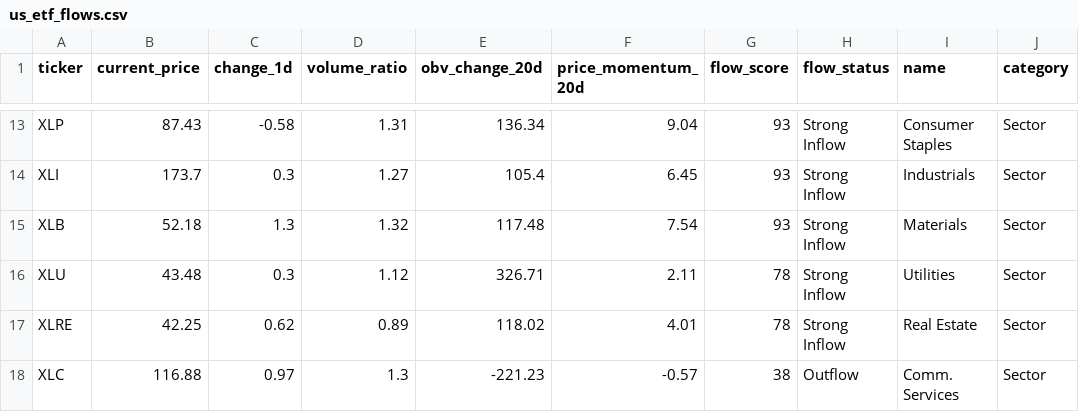
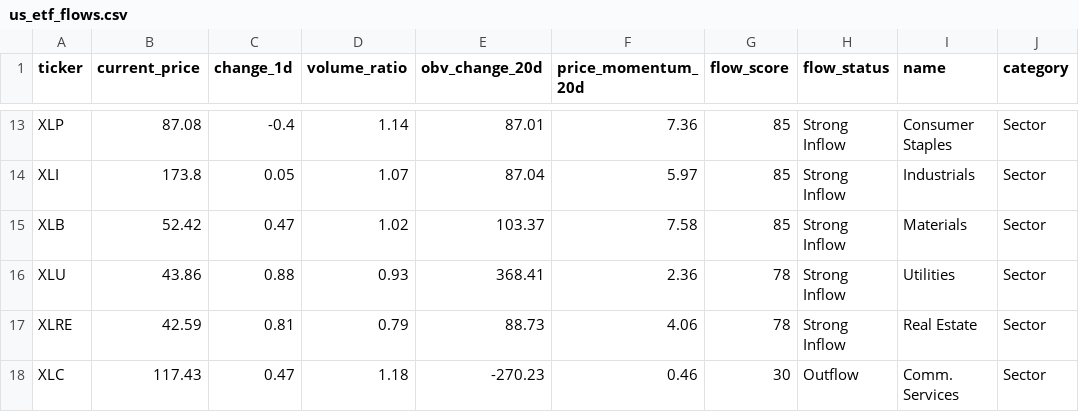
Before and after one commit to lver11/market-dashboard, a CSV file: us_market/us_etf_flows.csv, drawn as a sheet; only a part is shown, gaps mark what is left out; the diff covers the shown part only; the diff names each change by its address in the sheet, - before the commit and + after, or states it on an @@ line.

```diff
--- a/us_market/us_etf_flows.csv
+++ b/us_market/us_etf_flows.csv
-B13 (current_price): 87.43
+B13 (current_price): 87.08
-C13 (change_1d): -0.58
+C13 (change_1d): -0.4
-D13 (volume_ratio): 1.31
+D13 (volume_ratio): 1.14
-E13 (obv_change_20d): 136.34
+E13 (obv_change_20d): 87.01
-F13 (price_momentum_20d): 9.04
+F13 (price_momentum_20d): 7.36
-G13:G15 (flow_score): 93
+G13:G15 (flow_score): 85
-B14 (current_price): 173.7
+B14 (current_price): 173.8
-C14 (change_1d): 0.3
+C14 (change_1d): 0.05
-D14 (volume_ratio): 1.27
+D14 (volume_ratio): 1.07
-E14 (obv_change_20d): 105.4
+E14 (obv_change_20d): 87.04
-F14 (price_momentum_20d): 6.45
+F14 (price_momentum_20d): 5.97
-B15 (current_price): 52.18
+B15 (current_price): 52.42
-C15 (change_1d): 1.3
+C15 (change_1d): 0.47
-D15 (volume_ratio): 1.32
+D15 (volume_ratio): 1.02
-E15 (obv_change_20d): 117.48
+E15 (obv_change_20d): 103.37
-F15 (price_momentum_20d): 7.54
+F15 (price_momentum_20d): 7.58
-B16 (current_price): 43.48
+B16 (current_price): 43.86
-C16 (change_1d): 0.3
+C16 (change_1d): 0.88
-D16 (volume_ratio): 1.12
+D16 (volume_ratio): 0.93
-E16 (obv_change_20d): 326.71
+E16 (obv_change_20d): 368.41
-F16 (price_momentum_20d): 2.11
+F16 (price_momentum_20d): 2.36
-B17 (current_price): 42.25
+B17 (current_price): 42.59
-C17 (change_1d): 0.62
+C17 (change_1d): 0.81
-D17 (volume_ratio): 0.89
+D17 (volume_ratio): 0.79
-E17 (obv_change_20d): 118.02
+E17 (obv_change_20d): 88.73
-F17 (price_momentum_20d): 4.01
+F17 (price_momentum_20d): 4.06
-B18 (current_price): 116.88
+B18 (current_price): 117.43
-C18 (change_1d): 0.97
+C18 (change_1d): 0.47
-D18 (volume_ratio): 1.3
+D18 (volume_ratio): 1.18
-E18 (obv_change_20d): -221.23
+E18 (obv_change_20d): -270.23
-F18 (price_momentum_20d): -0.57
+F18 (price_momentum_20d): 0.46
-G18 (flow_score): 38
+G18 (flow_score): 30
```
Also changed, not shown: 108 edited cells elsewhere in this file, 7 other files.
